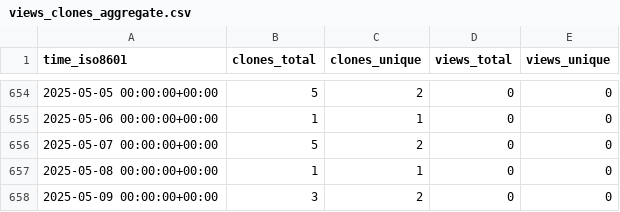
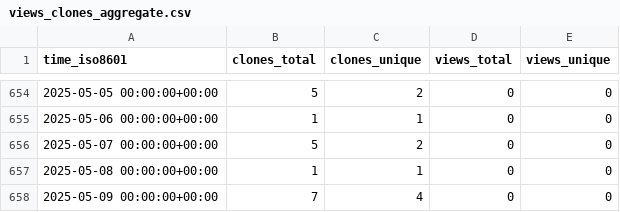
Before and after one commit to vandan-revanur/pychemovality, a CSV file: vandan-revanur/pychemovality/ghrs-data/views_clones_aggregate.csv, drawn as a sheet; only a part is shown, gaps mark what is left out.

```diff
--- a/vandan-revanur/pychemovality/ghrs-data/views_clones_aggregate.csv
+++ b/vandan-revanur/pychemovality/ghrs-data/views_clones_aggregate.csv
@@ -657,2 +657,2 @@ time_iso8601,clones_total,clones_unique,views_total,views_unique
 2025-05-08 00:00:00+00:00,1,1,0,0
-2025-05-09 00:00:00+00:00,3,2,0,0
+2025-05-09 00:00:00+00:00,7,4,0,0
```
Also changed, not shown: 1 other file.
